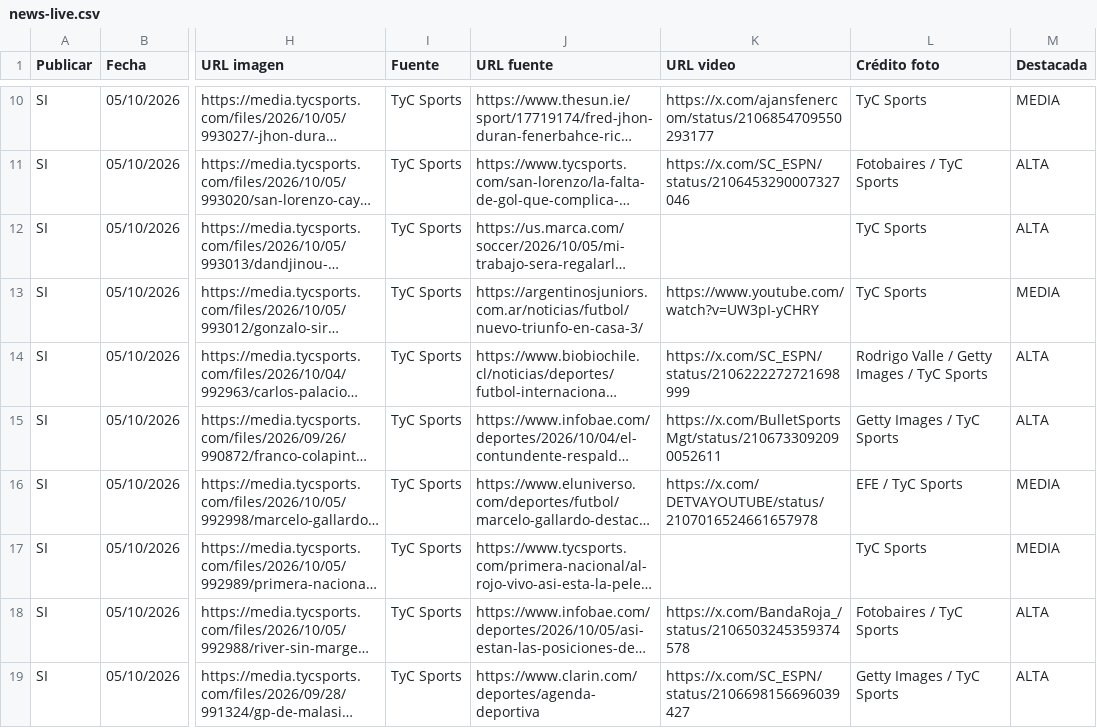
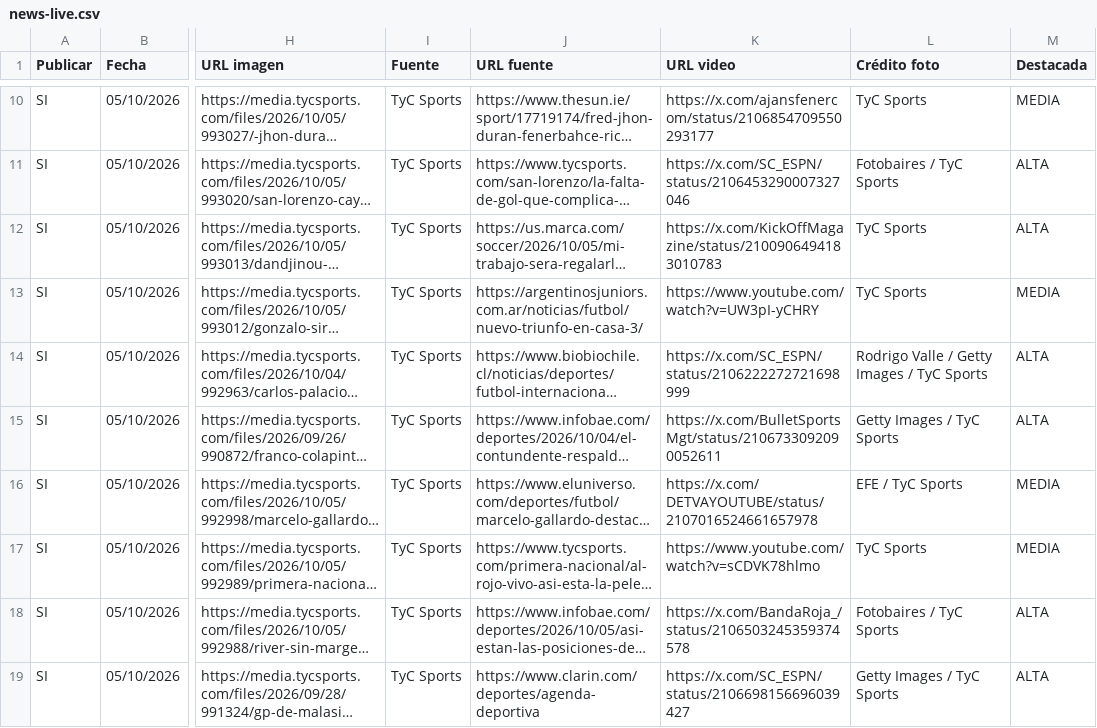
Before and after one commit to RanaMatiusTV/RanaSports, a CSV file: assets/news-live.csv, drawn as a sheet; only a part is shown, gaps mark what is left out; long unchanged cells end in …; the diff names each change by its address in the sheet, - before the commit and + after, or states it on an @@ line.

```diff
--- a/assets/news-live.csv
+++ b/assets/news-live.csv
-K12 (URL video): (empty)
+K12 (URL video): https://x.com/KickOffMagazine/status/2100906494183010783
-K17 (URL video): (empty)
+K17 (URL video): https://www.youtube.com/watch?v=sCDVK78hlmo
```
